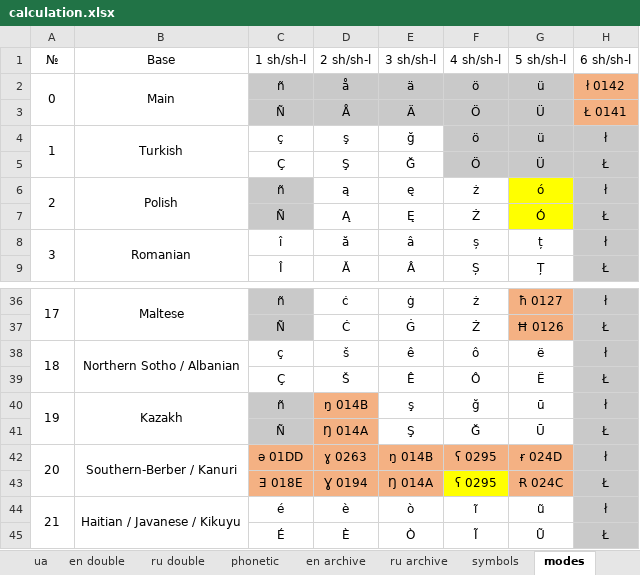
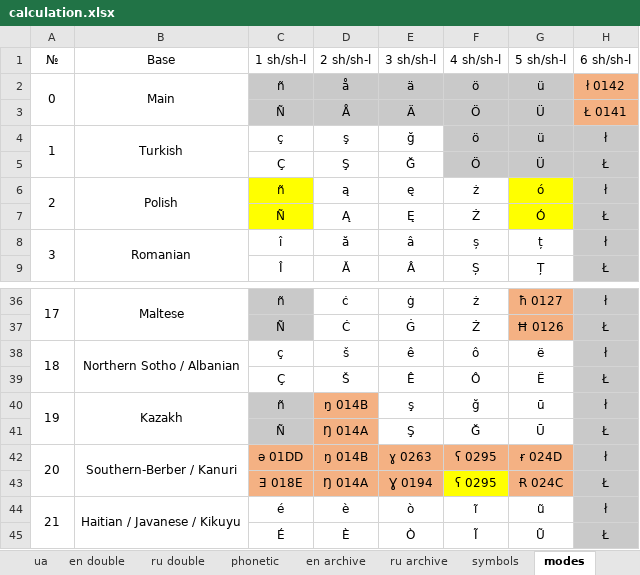
Before and after one commit to uqqu/qPhyx, an Excel workbook: external/calculation.xlsx, sheet modes, drawn as a sheet; only a part is shown, gaps mark what is left out; values as stored, in another font and other column widths than the file's, no borders; the diff covers the shown part only; the diff names each change by its address in the sheet, - before the commit and + after, or states it on an @@ line.

```diff
--- a/external/calculation.xlsx (sheet modes)
+++ b/external/calculation.xlsx (sheet modes)
-C6:C7 fill: #C9C9C9
+C6:C7 fill: #FFFF00
-D42: ɣ 0263
+D42: ŋ 014B
-E42: ŋ 014B
+E42: ɣ 0263
-D43: Ɣ 0194
+D43: Ŋ 014A
-E43: Ŋ 014A
+E43: Ɣ 0194
```
Also changed, not shown: 24 edited cells and cell formats elsewhere in this sheet, sheet symbols, external/languages.xlsx, 3 other files.
